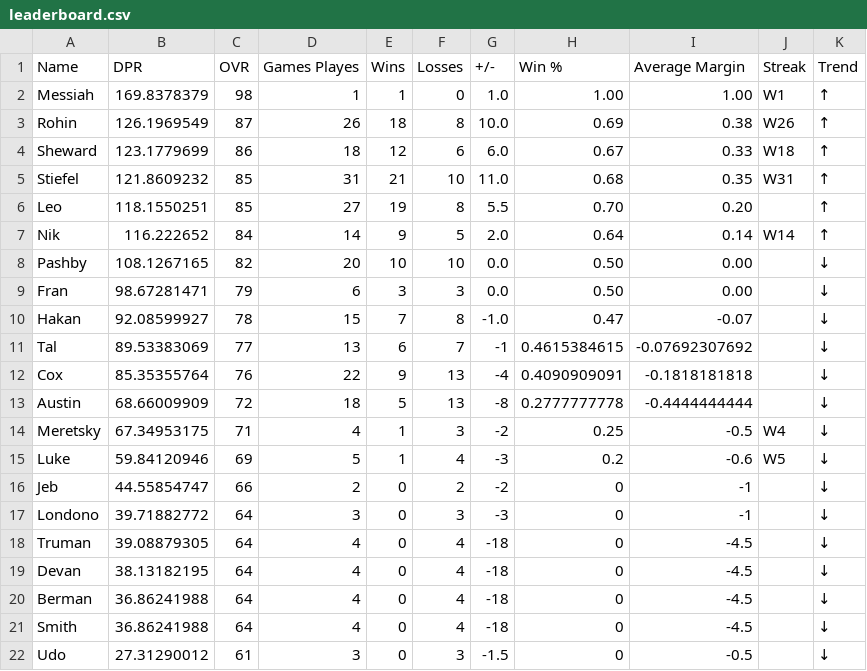
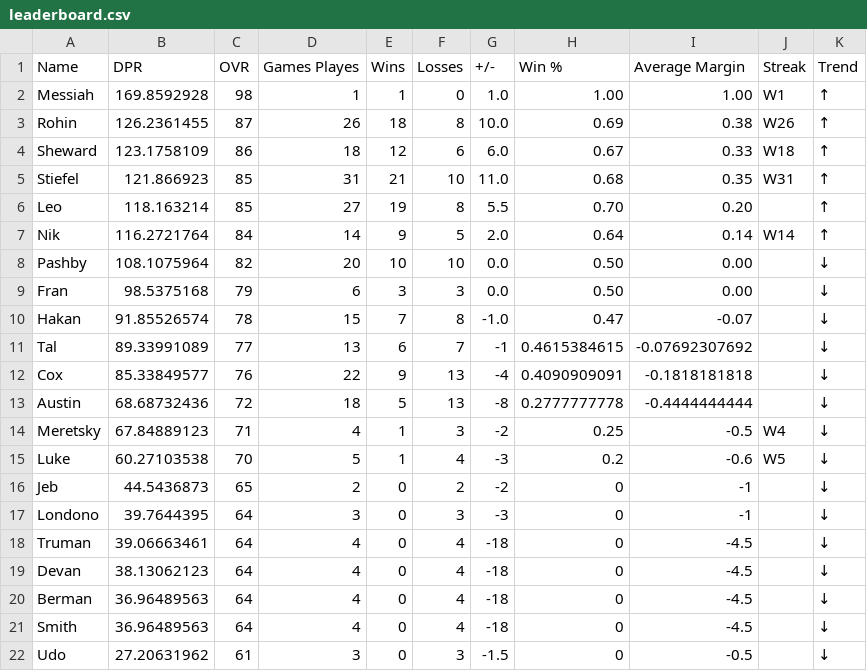
Before and after one commit to adamstiefel06/dpong-leaderboard, a CSV file: leaderboard.csv, drawn as a sheet.

```diff
--- a/leaderboard.csv
+++ b/leaderboard.csv
@@ -1,22 +1,22 @@
 Name,DPR,OVR,Games Playes,Wins,Losses,+/-,Win %,Average Margin,Streak,Trend
-Messiah,169.8378379,98,1,1,0,1.0,1.00,1.00,W1,↑
-Rohin,126.1969549,87,26,18,8,10.0,0.69,0.38,W26,↑
-Sheward,123.1779699,86,18,12,6,6.0,0.67,0.33,W18,↑
-Stiefel,121.8609232,85,31,21,10,11.0,0.68,0.35,W31,↑
-Leo,118.1550251,85,27,19,8,5.5,0.70,0.20,,↑
-Nik,116.222652,84,14,9,5,2.0,0.64,0.14,W14,↑
-Pashby,108.1267165,82,20,10,10,0.0,0.50,0.00,,↓
-Fran,98.67281471,79,6,3,3,0.0,0.50,0.00,,↓
-Hakan,92.08599927,78,15,7,8,-1.0,0.47,-0.07,,↓
-Tal,89.53383069,77,13,6,7,-1,0.4615384615,-0.07692307692,,↓
-Cox,85.35355764,76,22,9,13,-4,0.4090909091,-0.1818181818,,↓
-Austin,68.66009909,72,18,5,13,-8,0.2777777778,-0.4444444444,,↓
-Meretsky,67.34953175,71,4,1,3,-2,0.25,-0.5,W4,↓
-Luke,59.84120946,69,5,1,4,-3,0.2,-0.6,W5,↓
-Jeb,44.55854747,66,2,0,2,-2,0,-1,,↓
-Londono,39.71882772,64,3,0,3,-3,0,-1,,↓
-Truman,39.08879305,64,4,0,4,-18,0,-4.5,,↓
-Devan,38.13182195,64,4,0,4,-18,0,-4.5,,↓
-Berman,36.86241988,64,4,0,4,-18,0,-4.5,,↓
-Smith,36.86241988,64,4,0,4,-18,0,-4.5,,↓
-Udo,27.31290012,61,3,0,3,-1.5,0,-0.5,,↓
+Messiah,169.8592928,98,1,1,0,1.0,1.00,1.00,W1,↑
+Rohin,126.2361455,87,26,18,8,10.0,0.69,0.38,W26,↑
+Sheward,123.1758109,86,18,12,6,6.0,0.67,0.33,W18,↑
+Stiefel,121.866923,85,31,21,10,11.0,0.68,0.35,W31,↑
+Leo,118.163214,85,27,19,8,5.5,0.70,0.20,,↑
+Nik,116.2721764,84,14,9,5,2.0,0.64,0.14,W14,↑
+Pashby,108.1075964,82,20,10,10,0.0,0.50,0.00,,↓
+Fran,98.5375168,79,6,3,3,0.0,0.50,0.00,,↓
+Hakan,91.85526574,78,15,7,8,-1.0,0.47,-0.07,,↓
+Tal,89.33991089,77,13,6,7,-1,0.4615384615,-0.07692307692,,↓
+Cox,85.33849577,76,22,9,13,-4,0.4090909091,-0.1818181818,,↓
+Austin,68.68732436,72,18,5,13,-8,0.2777777778,-0.4444444444,,↓
+Meretsky,67.84889123,71,4,1,3,-2,0.25,-0.5,W4,↓
+Luke,60.27103538,70,5,1,4,-3,0.2,-0.6,W5,↓
+Jeb,44.5436873,65,2,0,2,-2,0,-1,,↓
+Londono,39.7644395,64,3,0,3,-3,0,-1,,↓
+Truman,39.06663461,64,4,0,4,-18,0,-4.5,,↓
+Devan,38.13062123,64,4,0,4,-18,0,-4.5,,↓
+Berman,36.96489563,64,4,0,4,-18,0,-4.5,,↓
+Smith,36.96489563,64,4,0,4,-18,0,-4.5,,↓
+Udo,27.20631962,61,3,0,3,-1.5,0,-0.5,,↓
```
